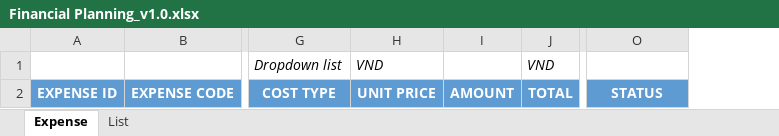
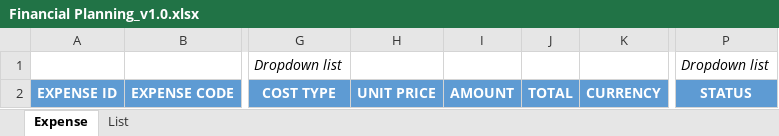
Before and after one commit to tuannqhe151337/capstone-be, an Excel workbook: src/main/resources/fileTemplate/Financial Planning_v1.0.xlsx, sheet Expense, drawn as a sheet; only a part is shown, gaps mark what is left out; values as stored, in another font and other column widths than the file's, no borders; addresses are those after the commit; the diff names each change by its address in the sheet, - before the commit and + after, or states it on an @@ line.

```diff
--- a/src/main/resources/fileTemplate/Financial Planning_v1.0.xlsx (sheet Expense)
+++ b/src/main/resources/fileTemplate/Financial Planning_v1.0.xlsx (sheet Expense)
+column K, row 2: CURRENCY
-H1: VND
+H1: (empty)
-J1: VND
+J1: (empty)
-P1: (empty)
+P1: Dropdown list
```
Also changed, not shown: sheet List, 6 other files.
